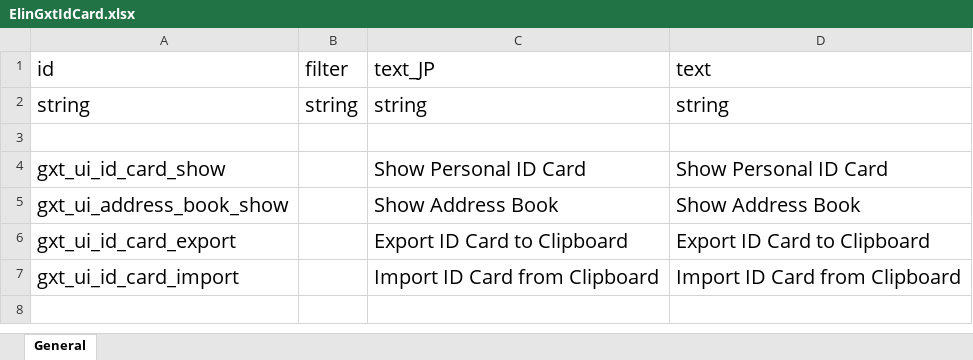
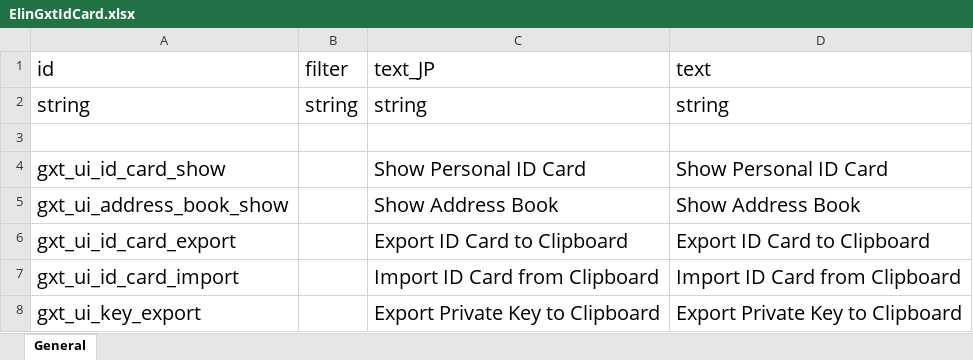
Before and after one commit to Elin-Gxt/Elin.Gxt.IdCard, an Excel workbook: Elin.Gxt.IdCard/package/LangMod/EN/ElinGxtIdCard.xlsx, sheet General, drawn as a sheet; values as stored, in another font and other column widths than the file's, no borders; the diff names each change by its address in the sheet, - before the commit and + after, or states it on an @@ line.

```diff
--- a/Elin.Gxt.IdCard/package/LangMod/EN/ElinGxtIdCard.xlsx (sheet General)
+++ b/Elin.Gxt.IdCard/package/LangMod/EN/ElinGxtIdCard.xlsx (sheet General)
+row 8: gxt_ui_key_export |  | Export Private Key to Clipboard | Export Private Key to Clipboard
```
Also changed, not shown: 3 other files.
